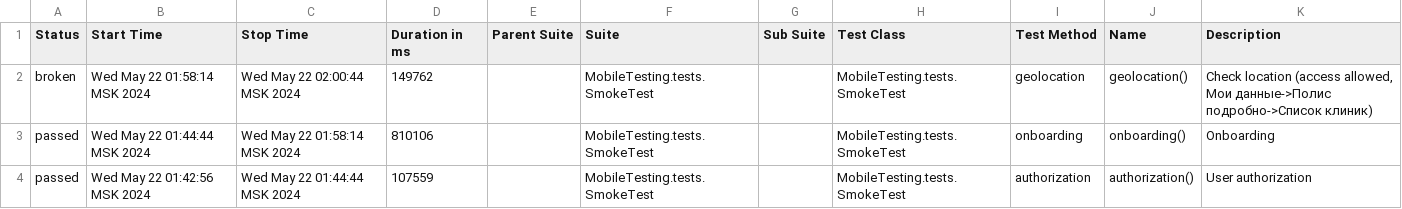
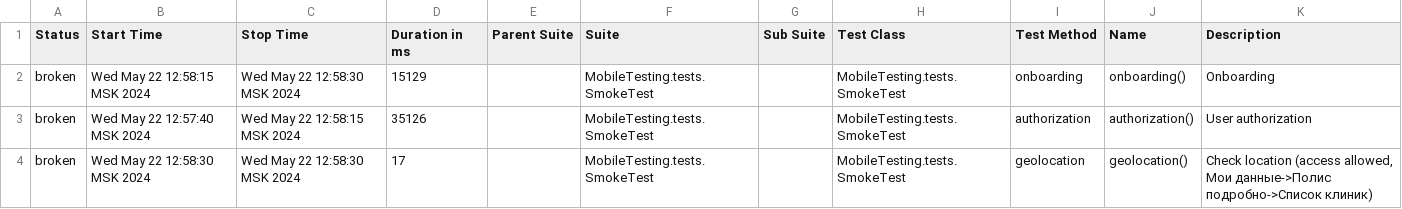
Before and after one commit to devops-ot/allure, a CSV file: data/suites.csv, drawn as a sheet.

Commit message:
SmokeTest

```diff
--- a/data/suites.csv
+++ b/data/suites.csv
@@ -1,4 +1,4 @@
 "Status","Start Time","Stop Time","Duration in ms","Parent Suite","Suite","Sub Suite","Test Class","Test Method","Name","Description"
-"broken","Wed May 22 01:58:14 MSK 2024","Wed May 22 02:00:44 MSK 2024","149762","","MobileTesting.tests.SmokeTest","","MobileTesting.tests.SmokeTest","geolocation","geolocation()","Check location (access allowed, Мои данные->Полис подробно->Список клиник)"
-"passed","Wed May 22 01:44:44 MSK 2024","Wed May 22 01:58:14 MSK 2024","810106","","MobileTesting.tests.SmokeTest","","MobileTesting.tests.SmokeTest","onboarding","onboarding()","Onboarding"
-"passed","Wed May 22 01:42:56 MSK 2024","Wed May 22 01:44:44 MSK 2024","107559","","MobileTesting.tests.SmokeTest","","MobileTesting.tests.SmokeTest","authorization","authorization()","User authorization"
+"broken","Wed May 22 12:58:15 MSK 2024","Wed May 22 12:58:30 MSK 2024","15129","","MobileTesting.tests.SmokeTest","","MobileTesting.tests.SmokeTest","onboarding","onboarding()","Onboarding"
+"broken","Wed May 22 12:57:40 MSK 2024","Wed May 22 12:58:15 MSK 2024","35126","","MobileTesting.tests.SmokeTest","","MobileTesting.tests.SmokeTest","authorization","authorization()","User authorization"
+"broken","Wed May 22 12:58:30 MSK 2024","Wed May 22 12:58:30 MSK 2024","17","","MobileTesting.tests.SmokeTest","","MobileTesting.tests.SmokeTest","geolocation","geolocation()","Check location (access allowed, Мои данные->Полис подробно->Список клиник)"
```
Also changed, not shown: 29 other files.
